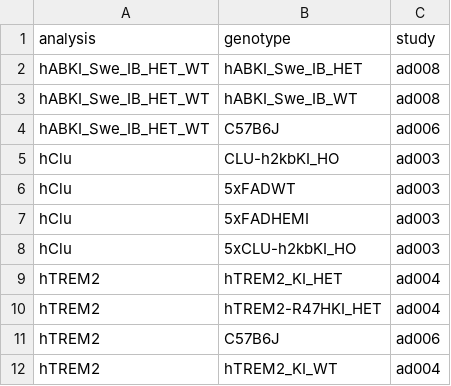
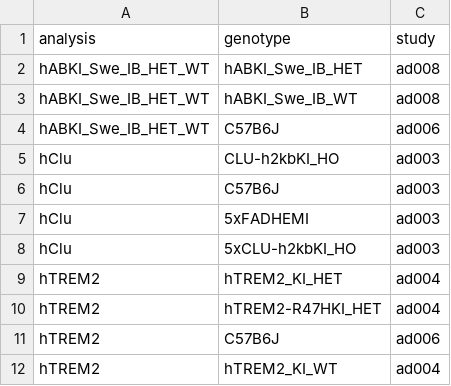
Before and after one commit to gfilimban/modelad_pipeline, a TSV file: proc_update_2/analysis_config.tsv, drawn as a sheet.

Commit message:
updating how analysis works

```diff
--- a/proc_update_2/analysis_config.tsv
+++ b/proc_update_2/analysis_config.tsv
@@ -5,3 +5,3 @@ hABKI_Swe_IB_HET_WT	C57B6J	ad006
 hClu	CLU-h2kbKI_HO	ad003
-hClu	5xFADWT	ad003
+hClu	C57B6J	ad003
 hClu	5xFADHEMI	ad003
```
Also changed, not shown: 7 other files.
